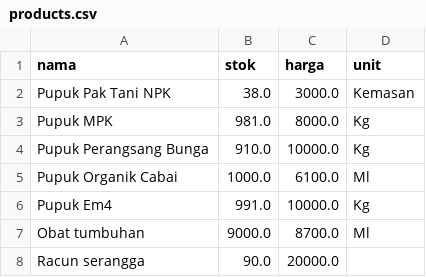
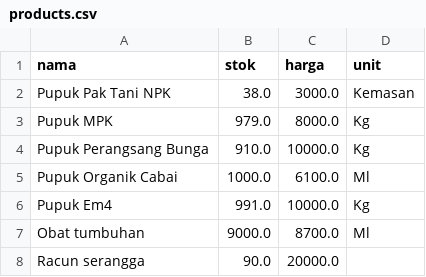
Before and after one commit to Khairunnisa005/Agrocare, a CSV file: products.csv, drawn as a sheet.

```diff
--- a/products.csv
+++ b/products.csv
@@ -2,3 +2,3 @@ nama,stok,harga,unit
 Pupuk Pak Tani NPK,38.0,3000.0,Kemasan
-Pupuk MPK,981.0,8000.0, Kg
+Pupuk MPK,979.0,8000.0, Kg
 Pupuk Perangsang Bunga,910.0,10000.0, Kg
```
Also changed, not shown: sales.csv, 1 other file.
